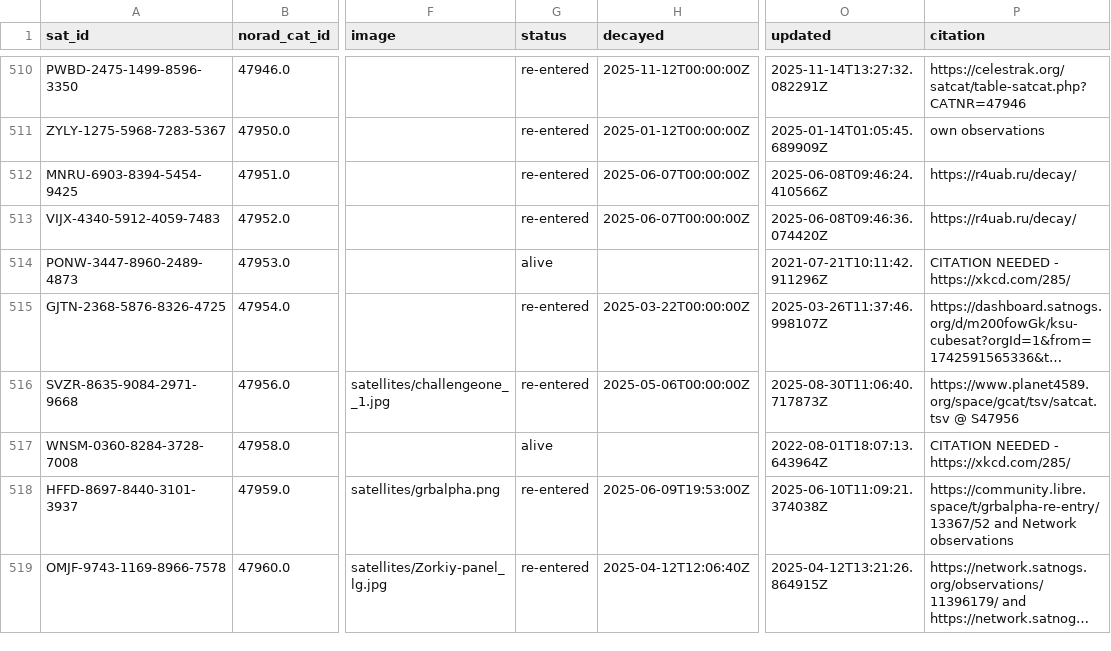
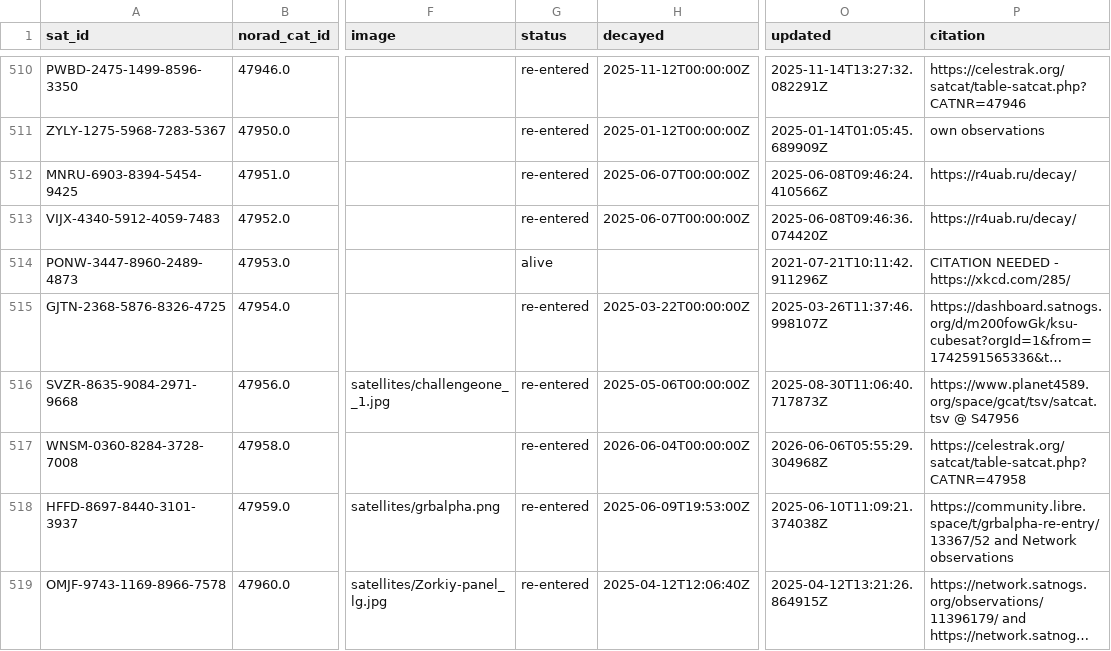
Before and after one commit to muzihuaner/amateur-satellite-database, a CSV file: data/satnogs.csv, drawn as a sheet; only a part is shown, gaps mark what is left out; long unchanged cells end in …; the diff covers the shown part only; the diff names each change by its address in the sheet, - before the commit and + after, or states it on an @@ line.

```diff
--- a/data/satnogs.csv
+++ b/data/satnogs.csv
-G517 (status): alive
+G517 (status): re-entered
-H517 (decayed): (empty)
+H517 (decayed): 2026-06-04T00:00:00Z
-O517 (updated): 2022-08-01T18:07:13.643964Z
+O517 (updated): 2026-06-06T05:55:29.304968Z
-P517 (citation): CITATION NEEDED - https://xkcd.com/285/
+P517 (citation): https://celestrak.org/satcat/table-satcat.php?CATNR=47958
```
Also changed, not shown: 1 added row and 1 edited cell elsewhere in this file, data/amsat-all-frequencies.csv, 2 other files.
